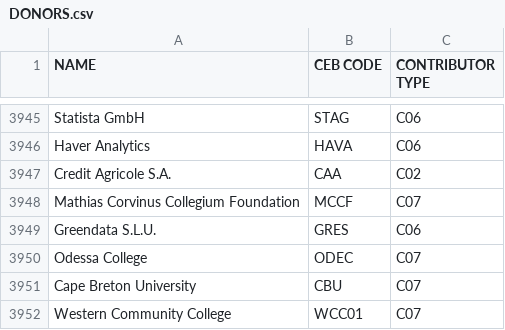
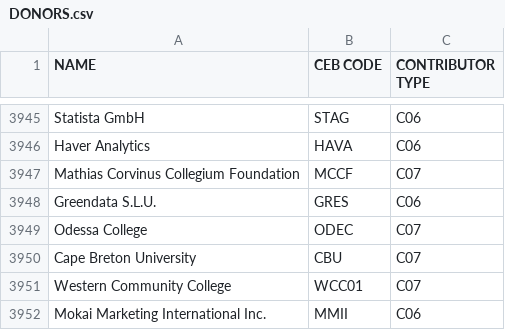
Before and after one commit to CEB-HLCM/FS-Public-Codes, a CSV file: DONORS.csv, drawn as a sheet; only a part is shown, gaps mark what is left out; the shorter side is filled out with more unchanged rows.

Commit message:
Updated DONORS

```diff
--- a/DONORS.csv
+++ b/DONORS.csv
@@ -3948,3 +3948,2 @@ Statista GmbH,STAG,C06
 Haver Analytics,HAVA,C06
-Credit Agricole S.A.,CAA,C02
 Mathias Corvinus Collegium Foundation,MCCF,C07
```
